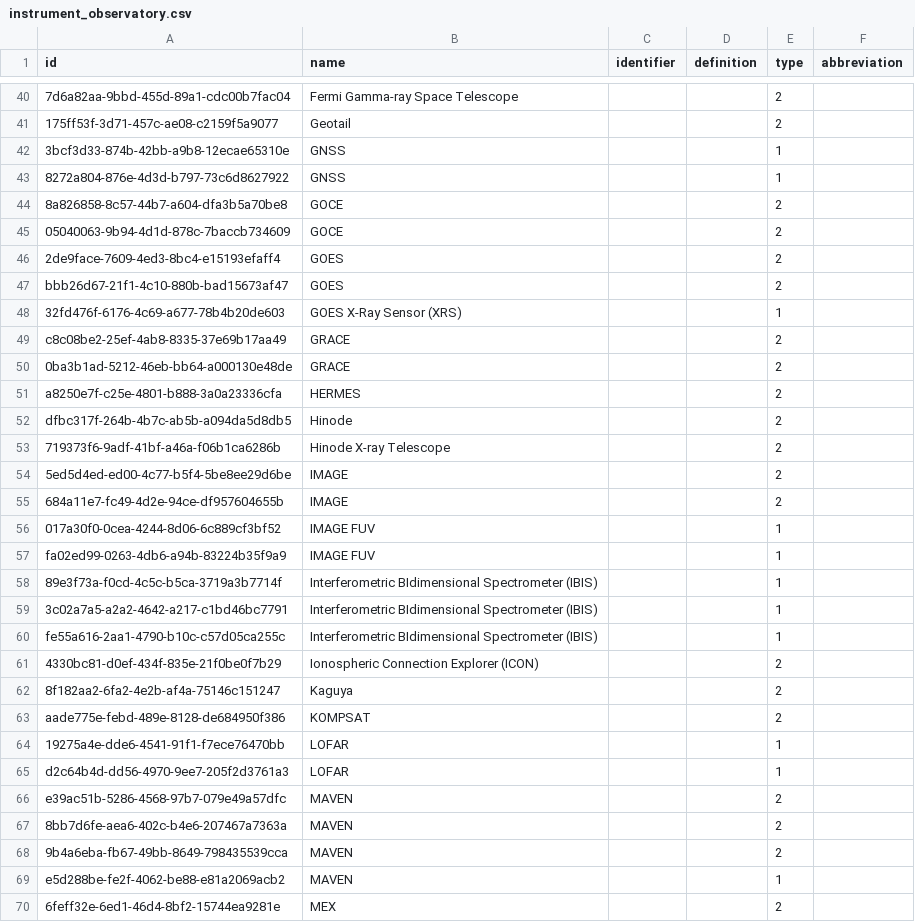
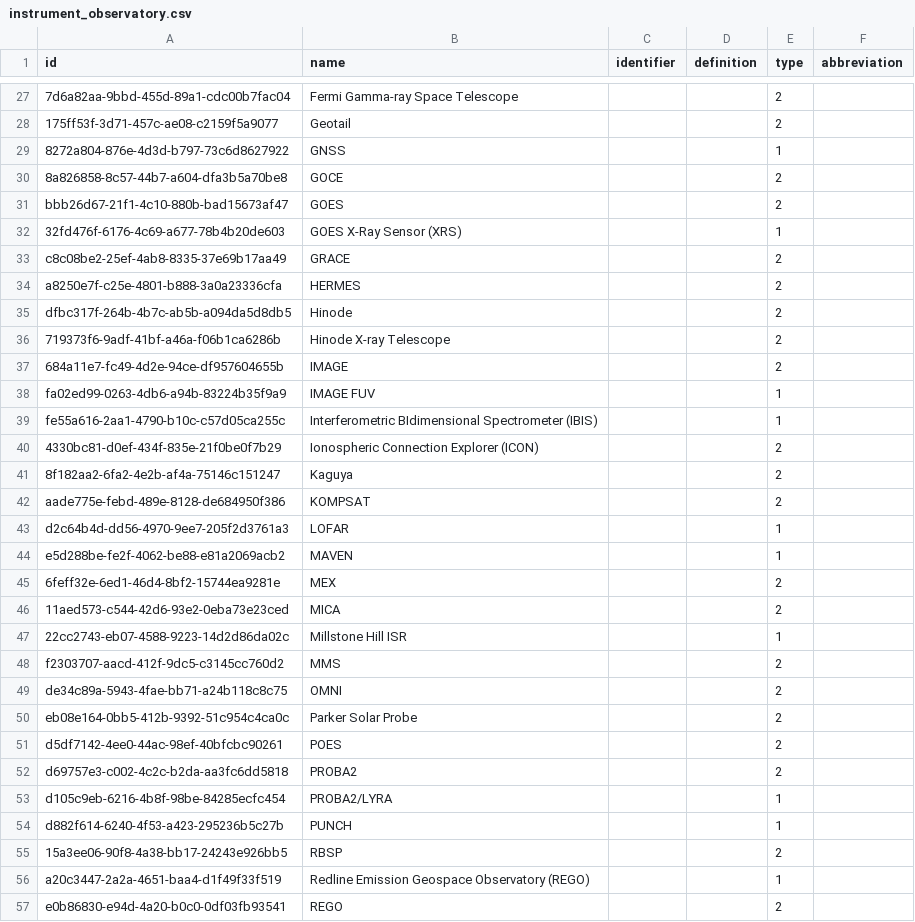
Before and after one commit to Heliophysics-Software-Search-Interface/hssi-website, a CSV file: django/website/config/db/instrument_observatory.csv, drawn as a sheet; only a part is shown, gaps mark what is left out; the shorter side is filled out with more unchanged rows; removed rows and columns are numbered as before the commit, all else as after; the diff covers the shown part only; the diff names each change by its address in the sheet, - before the commit and + after, or states it on an @@ line.

```diff
--- a/django/website/config/db/instrument_observatory.csv
+++ b/django/website/config/db/instrument_observatory.csv
-row 42: 3bcf3d33-874b-42bb-a9b8-12ecae65310e | GNSS |  |  | 1
-row 45: 05040063-9b94-4d1d-878c-7baccb734609 | GOCE |  |  | 2
-row 46: 2de9face-7609-4ed3-8bc4-e15193efaff4 | GOES |  |  | 2
-row 50: 0ba3b1ad-5212-46eb-bb64-a000130e48de | GRACE |  |  | 2
-row 54: 5ed5d4ed-ed00-4c77-b5f4-5be8ee29d6be | IMAGE |  |  | 2
-row 56: 017a30f0-0cea-4244-8d06-6c889cf3bf52 | IMAGE FUV |  |  | 1
-row 58: 89e3f73a-f0cd-4c5c-b5ca-3719a3b7714f | Interferometric BIdimensional Spectrometer (IBIS) |  |  | 1
-row 59: 3c02a7a5-a2a2-4642-a217-c1bd46bc7791 | Interferometric BIdimensional Spectrometer (IBIS) |  |  | 1
-row 64: 19275a4e-dde6-4541-91f1-f7ece76470bb | LOFAR |  |  | 1
-row 66: e39ac51b-5286-4568-97b7-079e49a57dfc | MAVEN |  |  | 2
-row 67: 8bb7d6fe-aea6-402c-b4e6-207467a7363a | MAVEN |  |  | 2
-row 68: 9b4a6eba-fb67-49bb-8649-798435539cca | MAVEN |  |  | 2
```
Also changed, not shown: 1 added row, 50 removed rows and 4 edited cells elsewhere in this file, django/website/config/db/keyword.csv, django/website/config/db/person.csv, 12 other files.
